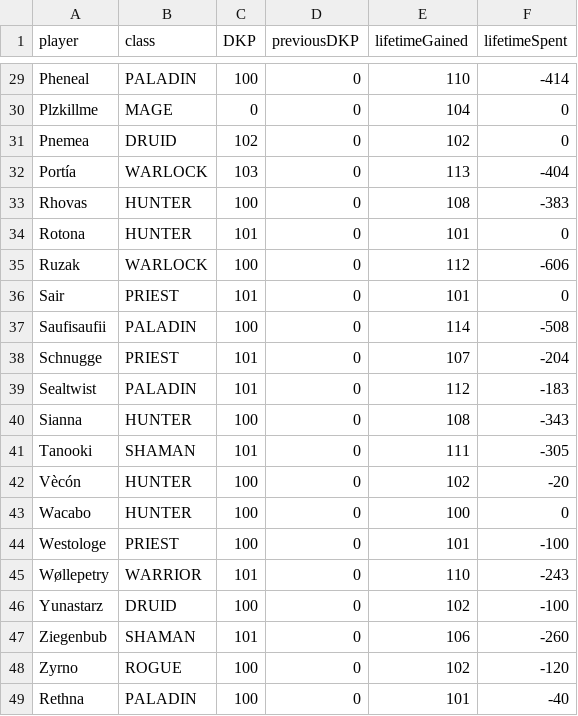
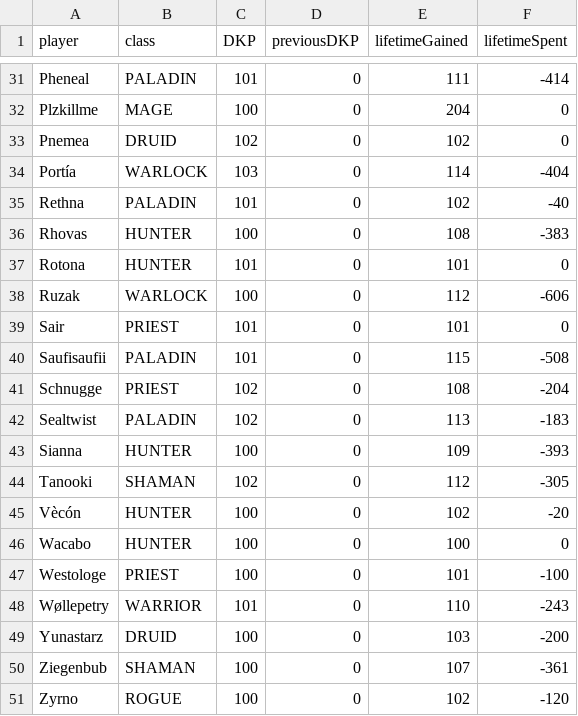
Before and after one commit to VacaboNariel/Nariel, a CSV file: dkp.csv, drawn as a sheet; only a part is shown, gaps mark what is left out; removed rows and columns are numbered as before the commit, all else as after; the diff covers the shown part only; the diff names each change by its address in the sheet, - before the commit and + after, or states it on an @@ line.

```diff
--- a/dkp.csv
+++ b/dkp.csv
-C31 (DKP): 100
+C31 (DKP): 101
-E31 (lifetimeGained): 110
+E31 (lifetimeGained): 111
-C32 (DKP): 0
+C32 (DKP): 100
-E32 (lifetimeGained): 104
+E32 (lifetimeGained): 204
-E34 (lifetimeGained): 113
+E34 (lifetimeGained): 114
+row 35: Rethna | PALADIN | 101 | 0 | 102 | -40
-C40 (DKP): 100
+C40 (DKP): 101
-E40 (lifetimeGained): 114
+E40 (lifetimeGained): 115
-C41:C42 (DKP): 101
+C41:C42 (DKP): 102
-E41 (lifetimeGained): 107
+E41 (lifetimeGained): 108
-E42 (lifetimeGained): 112
+E42 (lifetimeGained): 113
-E43 (lifetimeGained): 108
+E43 (lifetimeGained): 109
-F43 (lifetimeSpent): -343
+F43 (lifetimeSpent): -393
-C44 (DKP): 101
+C44 (DKP): 102
-E44 (lifetimeGained): 111
+E44 (lifetimeGained): 112
-E49 (lifetimeGained): 102
+E49 (lifetimeGained): 103
-F49 (lifetimeSpent): -100
+F49 (lifetimeSpent): -200
-C50 (DKP): 101
+C50 (DKP): 100
-E50 (lifetimeGained): 106
+E50 (lifetimeGained): 107
-F50 (lifetimeSpent): -260
+F50 (lifetimeSpent): -361
-row 49: Rethna | PALADIN | 100 | 0 | 101 | -40
```
Also changed, not shown: 2 added rows and 32 edited cells elsewhere in this file, dkp_history.csv, loot_history.csv.
